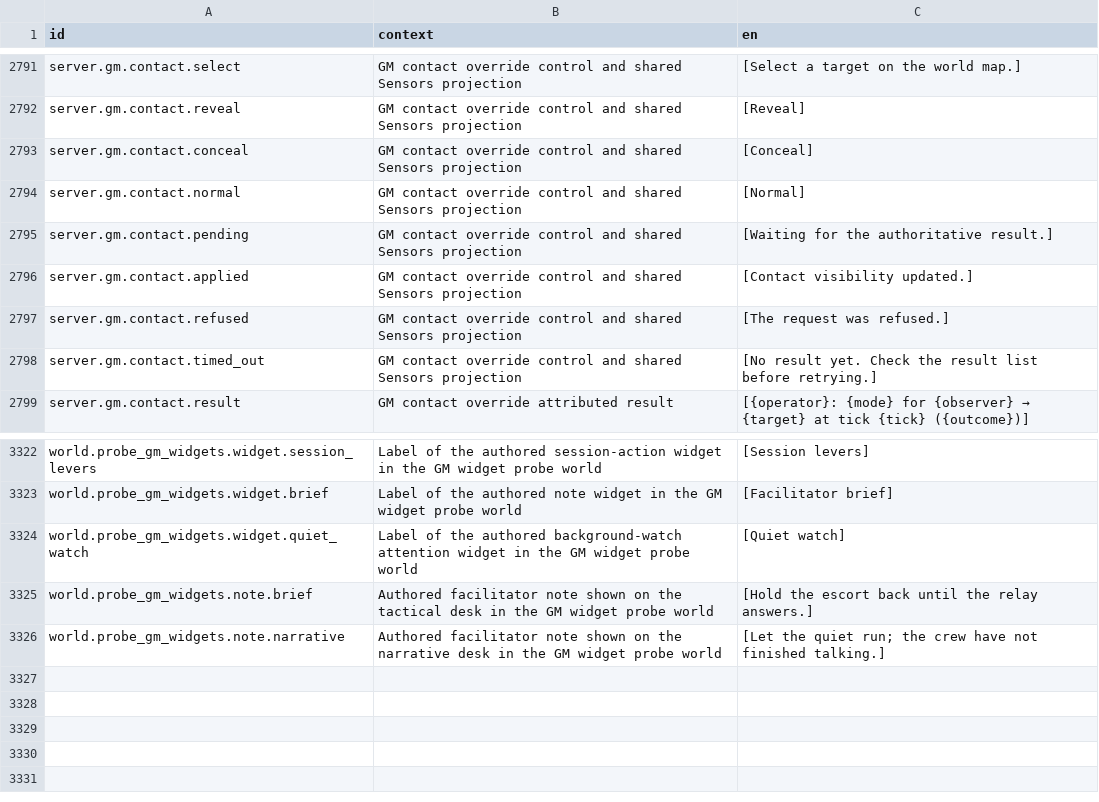
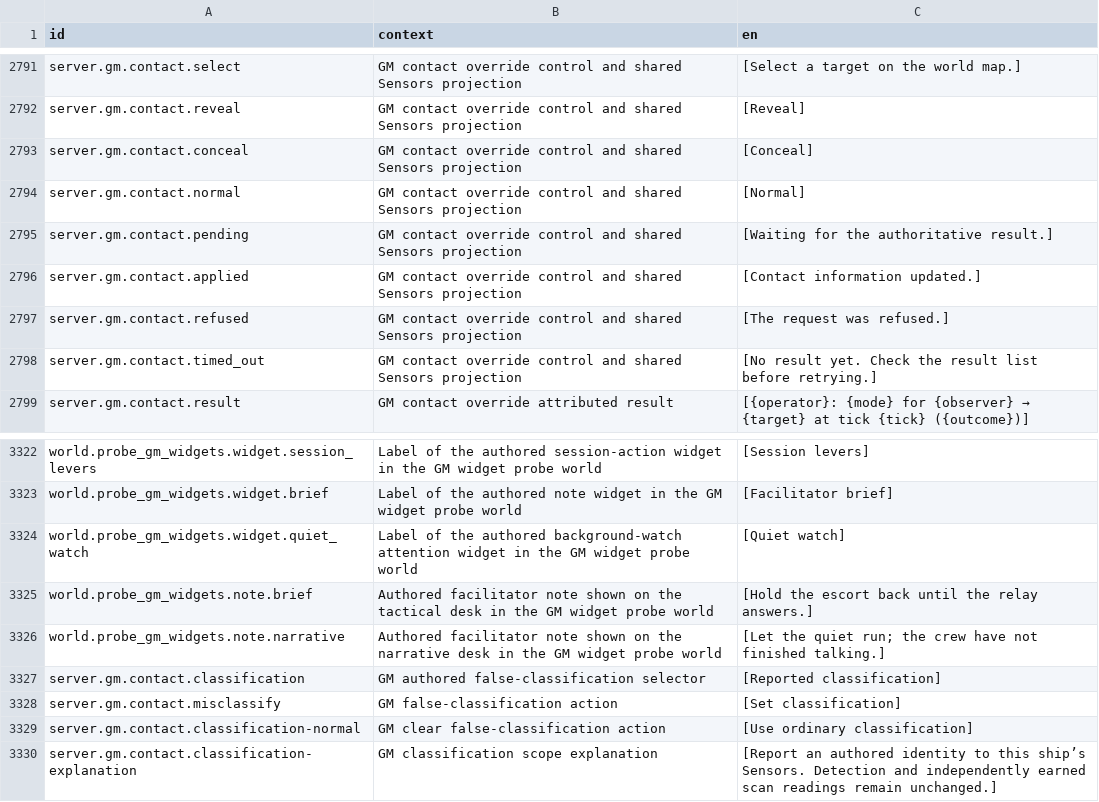
Before and after one commit to jkeywo/project-phoenix-v2, a CSV file: assets/strings/strings.csv, drawn as a sheet; only a part is shown, gaps mark what is left out.

Commit message:
feat(gm): add observer-specific reported contact classification

```diff
--- a/assets/strings/strings.csv
+++ b/assets/strings/strings.csv
@@ -2795,3 +2795,3 @@ server.gm.contact.normal,GM contact override control and shared Sensors projecti
 server.gm.contact.pending,GM contact override control and shared Sensors projection,[Waiting for the authoritative result.]
-server.gm.contact.applied,GM contact override control and shared Sensors projection,[Contact visibility updated.]
+server.gm.contact.applied,GM contact override control and shared Sensors projection,[Contact information updated.]
 server.gm.contact.refused,GM contact override control and shared Sensors projection,[The request was refused.]
@@ -3326 +3326,5 @@ world.probe_gm_widgets.note.brief,Authored facilitator note shown on the tactica
 world.probe_gm_widgets.note.narrative,Authored facilitator note shown on the narrative desk in the GM widget probe world,[Let the quiet run; the crew have not finished talking.]
+server.gm.contact.classification,GM authored false-classification selector,[Reported classification]
+server.gm.contact.misclassify,GM false-classification action,[Set classification]
+server.gm.contact.classification-normal,GM clear false-classification action,[Use ordinary classification]
+server.gm.contact.classification-explanation,GM classification scope explanation,"[Report an authored identity to this ship’s Sensors. Detection and independently earned scan readings remain unchanged.]"
```
Also changed, not shown: 30 other files.
